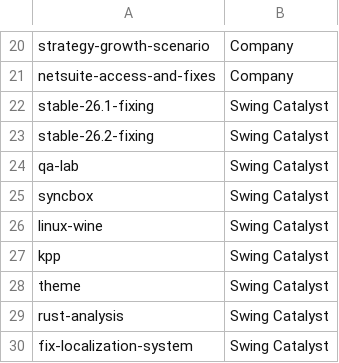
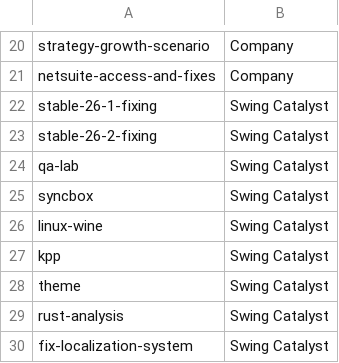
Before and after one commit to oysteinkrog/dotfiles, a TSV file: .config/styring/arrange.tsv, drawn as a sheet; only a part is shown, gaps mark what is left out.

```diff
--- a/.config/styring/arrange.tsv
+++ b/.config/styring/arrange.tsv
@@ -21,4 +21,4 @@ strategy-growth-scenario	Company
 netsuite-access-and-fixes	Company
-stable-26.1-fixing	Swing Catalyst
-stable-26.2-fixing	Swing Catalyst
+stable-26-1-fixing	Swing Catalyst
+stable-26-2-fixing	Swing Catalyst
 qa-lab	Swing Catalyst
```
